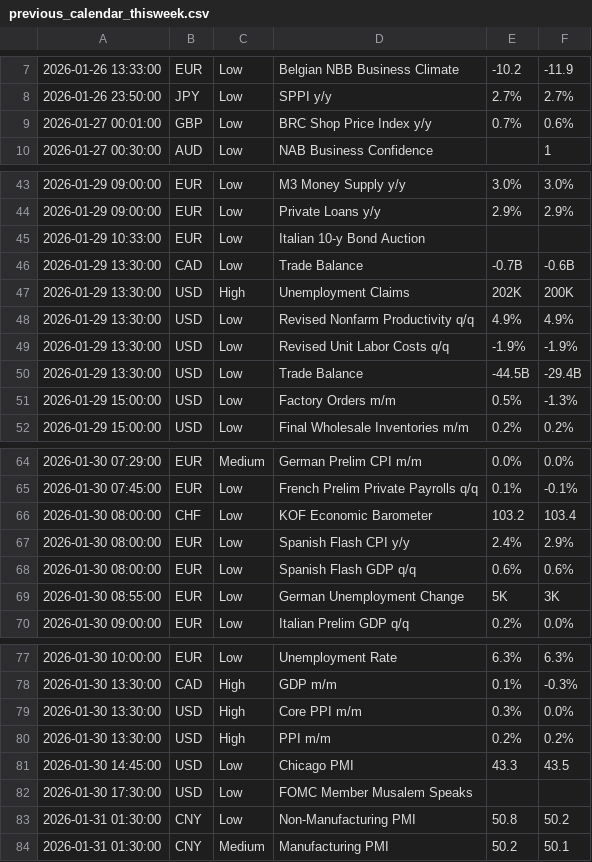
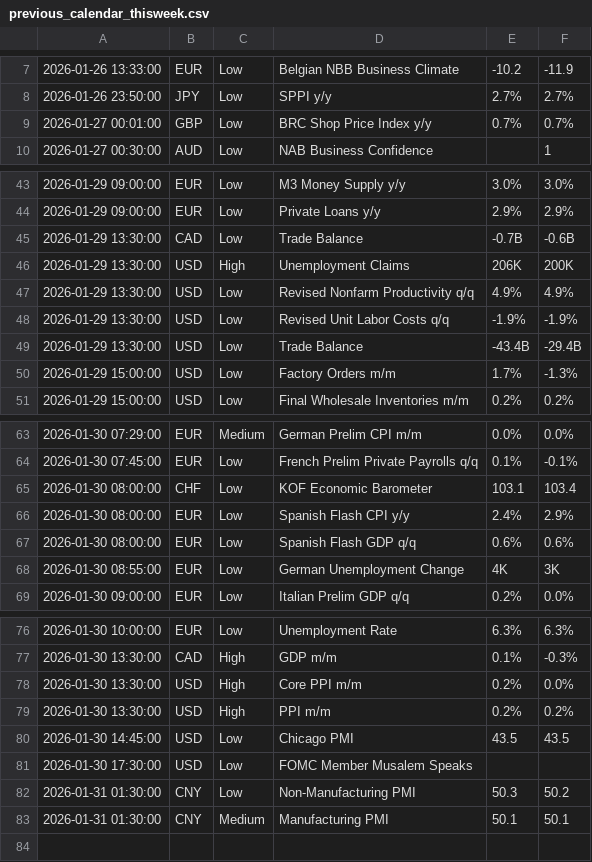
Before and after one commit to adolfomeza/RelativeIndicators, a CSV file: bin/Custom/AddOns/ASCENDO/EconomicCalendar/ForexFactory/previous_calendar_thisweek.csv, drawn as a sheet; only a part is shown, gaps mark what is left out.

```diff
--- a/bin/Custom/AddOns/ASCENDO/EconomicCalendar/ForexFactory/previous_calendar_thisweek.csv
+++ b/bin/Custom/AddOns/ASCENDO/EconomicCalendar/ForexFactory/previous_calendar_thisweek.csv
@@ -8,3 +8,3 @@
 2026-01-26 23:50:00,JPY,Low,SPPI y/y,2.7%,2.7%
-2026-01-27 00:01:00,GBP,Low,BRC Shop Price Index y/y,0.7%,0.6%
+2026-01-27 00:01:00,GBP,Low,BRC Shop Price Index y/y,0.7%,0.7%
 2026-01-27 00:30:00,AUD,Low,NAB Business Confidence,,1
@@ -44,9 +44,8 @@
 2026-01-29 09:00:00,EUR,Low,Private Loans y/y,2.9%,2.9%
-2026-01-29 10:33:00,EUR,Low,Italian 10-y Bond Auction,,
 2026-01-29 13:30:00,CAD,Low,Trade Balance,-0.7B,-0.6B
-2026-01-29 13:30:00,USD,High,Unemployment Claims,202K,200K
+2026-01-29 13:30:00,USD,High,Unemployment Claims,206K,200K
 2026-01-29 13:30:00,USD,Low,Revised Nonfarm Productivity q/q,4.9%,4.9%
 2026-01-29 13:30:00,USD,Low,Revised Unit Labor Costs q/q,-1.9%,-1.9%
-2026-01-29 13:30:00,USD,Low,Trade Balance,-44.5B,-29.4B
-2026-01-29 15:00:00,USD,Low,Factory Orders m/m,0.5%,-1.3%
+2026-01-29 13:30:00,USD,Low,Trade Balance,-43.4B,-29.4B
+2026-01-29 15:00:00,USD,Low,Factory Orders m/m,1.7%,-1.3%
 2026-01-29 15:00:00,USD,Low,Final Wholesale Inventories m/m,0.2%,0.2%
@@ -65,6 +64,6 @@
 2026-01-30 07:45:00,EUR,Low,French Prelim Private Payrolls q/q,0.1%,-0.1%
-2026-01-30 08:00:00,CHF,Low,KOF Economic Barometer,103.2,103.4
+2026-01-30 08:00:00,CHF,Low,KOF Economic Barometer,103.1,103.4
 2026-01-30 08:00:00,EUR,Low,Spanish Flash CPI y/y,2.4%,2.9%
 2026-01-30 08:00:00,EUR,Low,Spanish Flash GDP q/q,0.6%,0.6%
-2026-01-30 08:55:00,EUR,Low,German Unemployment Change,5K,3K
+2026-01-30 08:55:00,EUR,Low,German Unemployment Change,4K,3K
 2026-01-30 09:00:00,EUR,Low,Italian Prelim GDP q/q,0.2%,0.0%
@@ -78,7 +77,7 @@
 2026-01-30 13:30:00,CAD,High,GDP m/m,0.1%,-0.3%
-2026-01-30 13:30:00,USD,High,Core PPI m/m,0.3%,0.0%
+2026-01-30 13:30:00,USD,High,Core PPI m/m,0.2%,0.0%
 2026-01-30 13:30:00,USD,High,PPI m/m,0.2%,0.2%
-2026-01-30 14:45:00,USD,Low,Chicago PMI,43.3,43.5
+2026-01-30 14:45:00,USD,Low,Chicago PMI,43.5,43.5
 2026-01-30 17:30:00,USD,Low,FOMC Member Musalem Speaks,,
-2026-01-31 01:30:00,CNY,Low,Non-Manufacturing PMI,50.8,50.2
-2026-01-31 01:30:00,CNY,Medium,Manufacturing PMI,50.2,50.1
+2026-01-31 01:30:00,CNY,Low,Non-Manufacturing PMI,50.3,50.2
+2026-01-31 01:30:00,CNY,Medium,Manufacturing PMI,50.1,50.1
```
Also changed, not shown: bin/Custom/AddOns/ASCENDO/EconomicCalendar/ForexFactory/ee_calendar_thisweek.csv, bin/Custom/AddOns/ASCENDO/EconomicCalendar/ForexFactory/ff_calendar_thisweek.csv, 55 other files.
